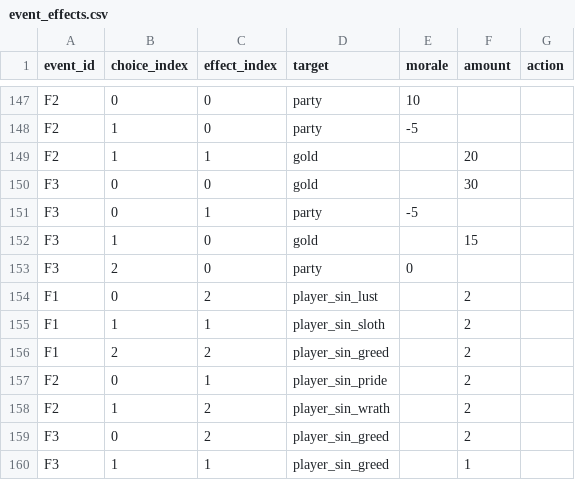
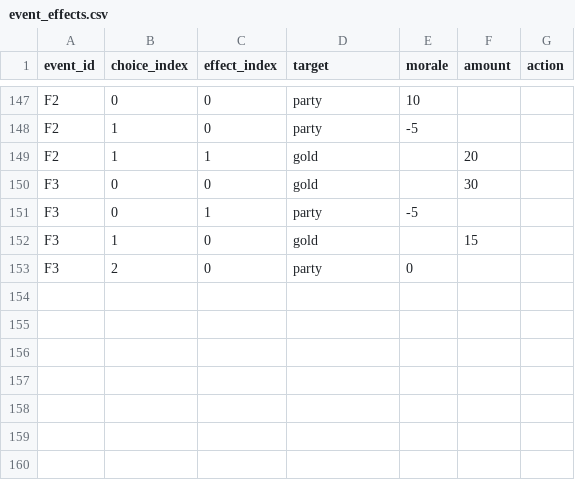
Before and after one commit to dldudcks91/TheSevenSimulation, a CSV file: src/data/event_effects.csv, drawn as a sheet; only a part is shown, gaps mark what is left out.

```diff
--- a/src/data/event_effects.csv
+++ b/src/data/event_effects.csv
@@ -153,8 +153 @@ F3,1,0,gold,,15,
 F3,2,0,party,0,,
-F1,0,2,player_sin_lust,,2,
-F1,1,1,player_sin_sloth,,2,
-F1,2,2,player_sin_greed,,2,
-F2,0,1,player_sin_pride,,2,
-F2,1,2,player_sin_wrath,,2,
-F3,0,2,player_sin_greed,,2,
-F3,1,1,player_sin_greed,,1,
```
Also changed, not shown: src/data/balance.csv, 46 other files.
